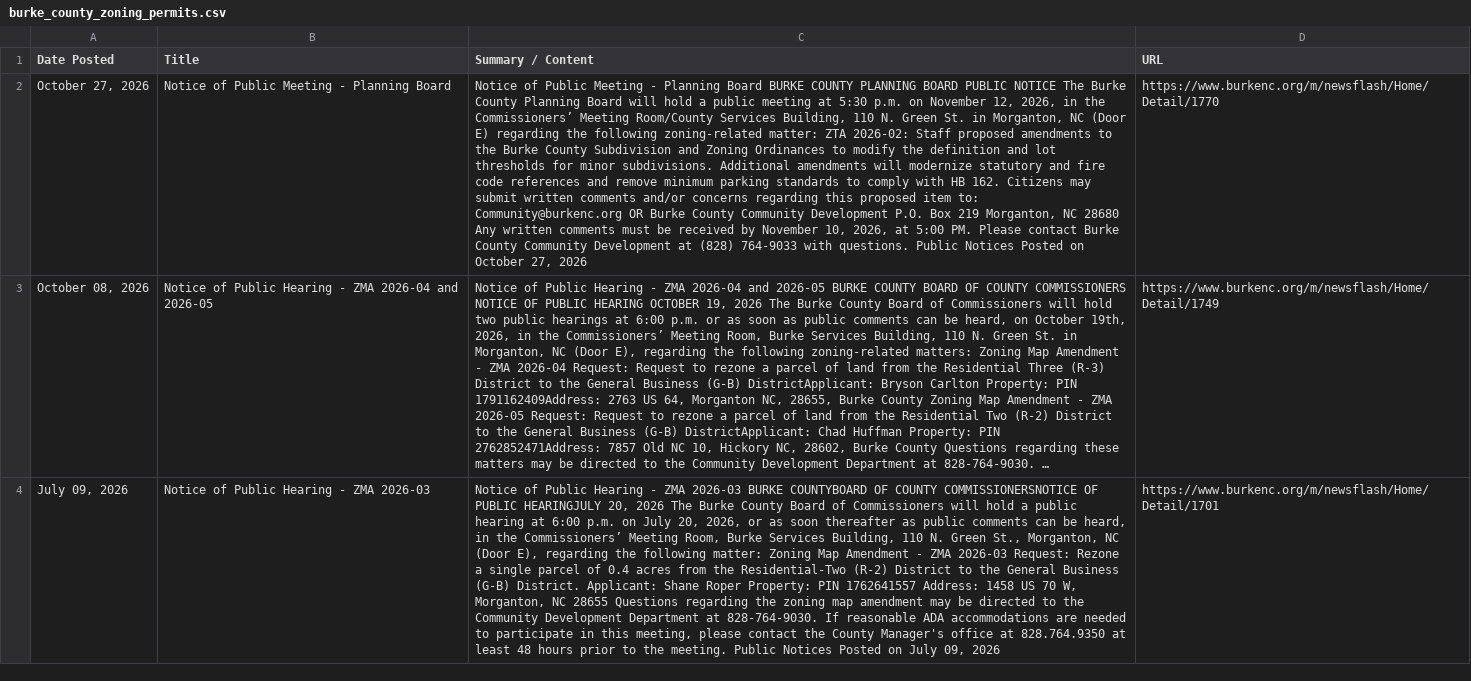
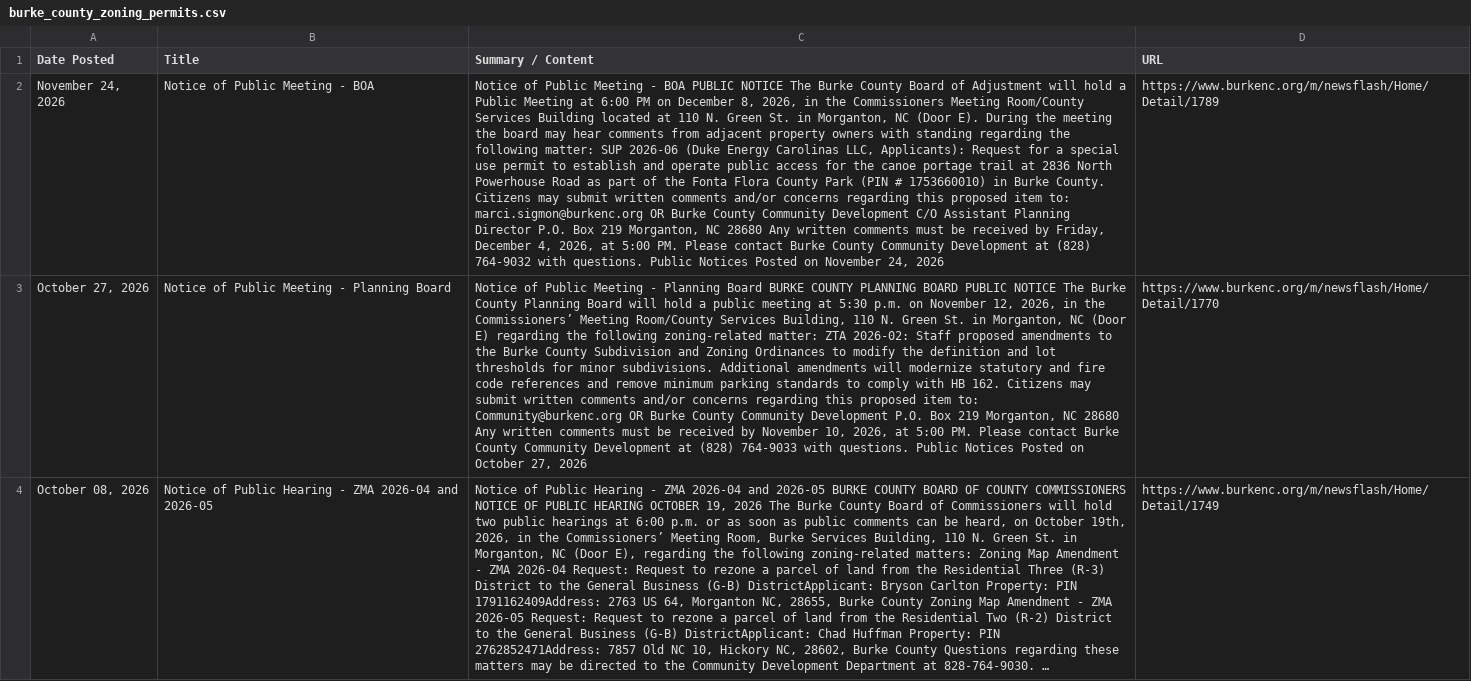
Before and after one commit to LJEA-web/Burke_Zoning_Permits, a CSV file: burke_county_zoning_permits.csv, drawn as a sheet; only a part is shown; the shorter side is filled out with more unchanged rows; long unchanged cells end in …; the diff names each change by its address in the sheet, - before the commit and + after, or states it on an @@ line.

```diff
--- a/burke_county_zoning_permits.csv
+++ b/burke_county_zoning_permits.csv
+row 2: November 24, 2026 | Notice of Public Meeting - BOA | Notice of Public Meeting - BOA PUBLIC NOTICE The Burke County Board of Adjustment will hold a Public Meeting at 6:00 PM on December 8, 2026, in the Commissioners Meeting Room/County Services Building located at 110 N. Green St. in Morganton, NC (Door E). During the meeting the board may hear comments from adjacent property owners with standing regarding the following matter: SUP 2026-06 (Duke Energy Carolinas LLC, Applicants): Request for a special use permit to establish and operate public access for the canoe portage trail at 2836 North Powerhouse Road as part of the Fonta Flora County Park (PIN # 1753660010) in Burke County. Citizens may submit written comments and/or concerns regarding this proposed item to: marci.sigmon@burkenc.org OR Burke County Community Development C/O Assistant Planning Director P.O. Box 219 Morganton, NC 28680 Any written comments must be received by Friday, December 4, 2026, at 5:00 PM. Please contact Burke County Community Development at (828) 764-9032 with questions. Public Notices Posted on November 24, 2026 | https://www.burkenc.org/m/newsflash/Home/Detail/1789
```
